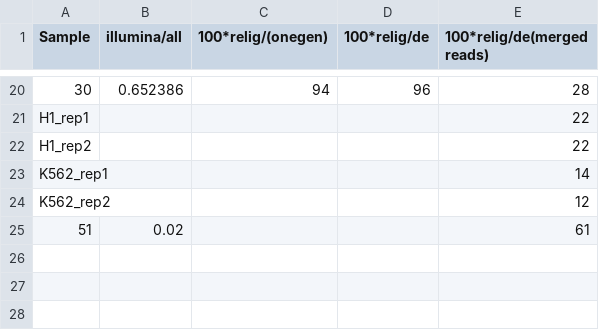
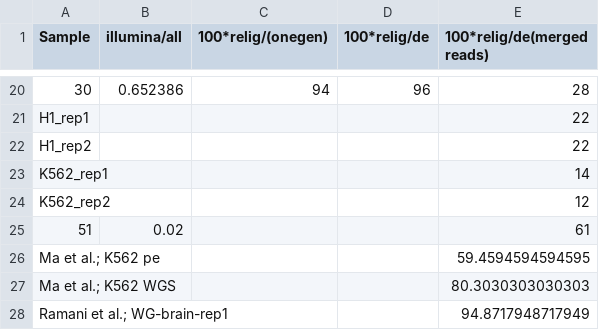
Before and after one commit to genomech/labjournal, a TSV file: data/Article_pictures/DE_Statistics/relig.tsv, drawn as a sheet; only a part is shown, gaps mark what is left out.

```diff
--- a/data/Article_pictures/DE_Statistics/relig.tsv
+++ b/data/Article_pictures/DE_Statistics/relig.tsv
@@ -25 +25,4 @@ K562_rep2				12
 51	0.02			61
+Ma et al.; K562 pe				59.4594594594595
+Ma et al.; K562 WGS				80.3030303030303
+Ramani et al.; WG-brain-rep1				94.8717948717949
```
Also changed, not shown: data/Article_pictures/DE_Statistics/Samples_exoc.tsv, data/Article_pictures/DE_Statistics/pvalues.tsv, 15 other files.
